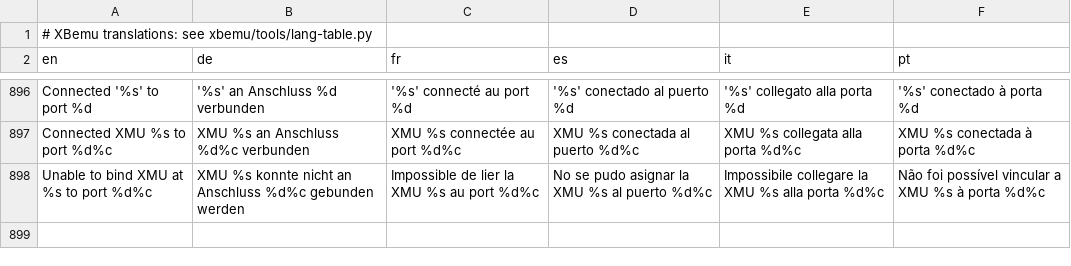
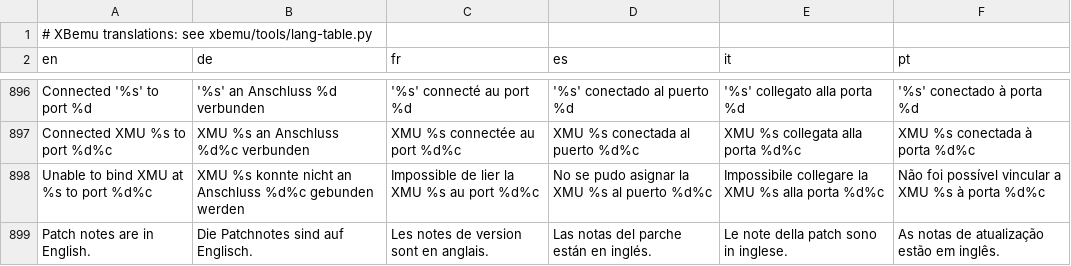
Before and after one commit to Rubyxm88/XBemu, a TSV file: data/xbemu-lang.tsv, drawn as a sheet; only a part is shown, gaps mark what is left out; the diff names each change by its address in the sheet, - before the commit and + after, or states it on an @@ line.

```diff
--- a/data/xbemu-lang.tsv
+++ b/data/xbemu-lang.tsv
+row 899: Patch notes are in English. | Die Patchnotes sind auf Englisch. | Les notes de version sont en anglais. | Las notas del parche están en inglés. | Le note della patch sono in inglese. | As notas de atualização estão em inglês.
```
Also changed, not shown: 2 other files.
